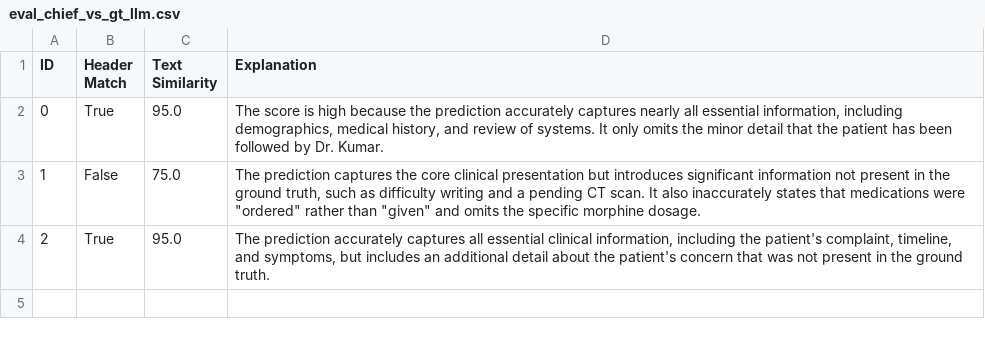
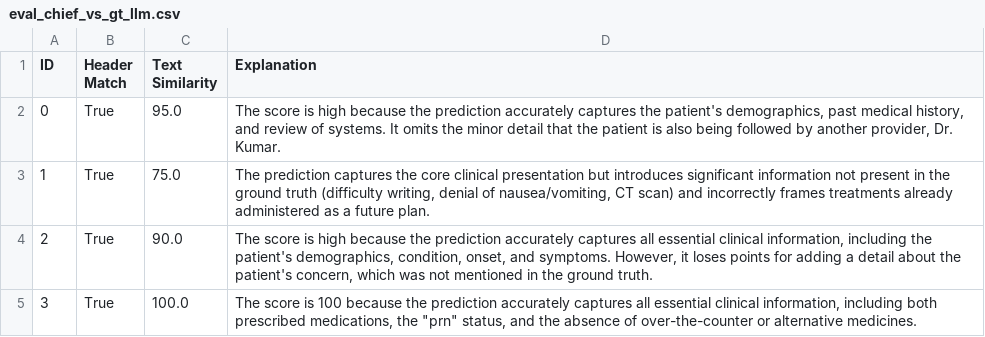
Before and after one commit to AssetPath/Single-Pass-Inference, a CSV file: eval/results/clinical/eval_chief_vs_gt_llm.csv, drawn as a sheet.

```diff
--- a/eval/results/clinical/eval_chief_vs_gt_llm.csv
+++ b/eval/results/clinical/eval_chief_vs_gt_llm.csv
@@ -1,4 +1,5 @@
 ID,Header Match,Text Similarity,Explanation
-0,True,95.0,"The score is high because the prediction accurately captures nearly all essential information, including demographics, medical history, and review of systems. It only omits the minor detail that the patient has been followed by Dr. Kumar."
-1,False,75.0,"The prediction captures the core clinical presentation but introduces significant information not present in the ground truth, such as difficulty writing and a pending CT scan. It also inaccurately states that medications were ""ordered"" rather than ""given"" and omits the specific morphine dosage."
-2,True,95.0,"The prediction accurately captures all essential clinical information, including the patient's complaint, timeline, and symptoms, but includes an additional detail about the patient's concern that was not present in the ground truth."
+0,True,95.0,"The score is high because the prediction accurately captures the patient's demographics, past medical history, and review of systems. It omits the minor detail that the patient is also being followed by another provider, Dr. Kumar."
+1,True,75.0,"The prediction captures the core clinical presentation but introduces significant information not present in the ground truth (difficulty writing, denial of nausea/vomiting, CT scan) and incorrectly frames treatments already administered as a future plan."
+2,True,90.0,"The score is high because the prediction accurately captures all essential clinical information, including the patient's demographics, condition, onset, and symptoms. However, it loses points for adding a detail about the patient's concern, which was not mentioned in the ground truth."
+3,True,100.0,"The score is 100 because the prediction accurately captures all essential clinical information, including both prescribed medications, the ""prn"" status, and the absence of over-the-counter or alternative medicines."
```
Also changed, not shown: eval/results/clinical/results_clinical.csv, 1 other file.
